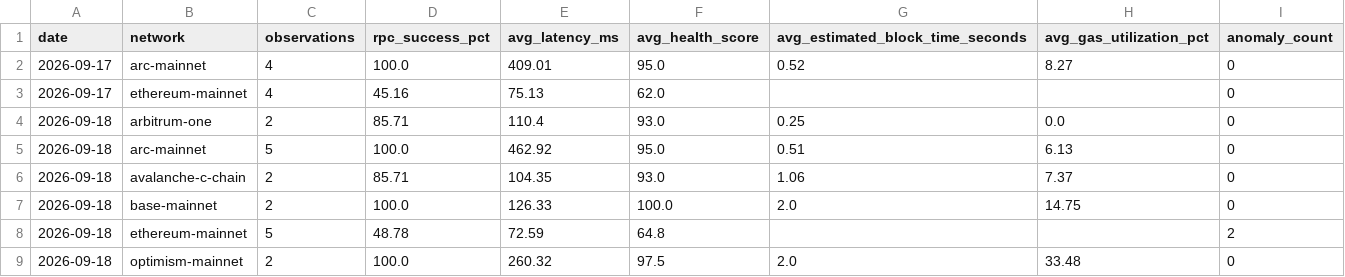
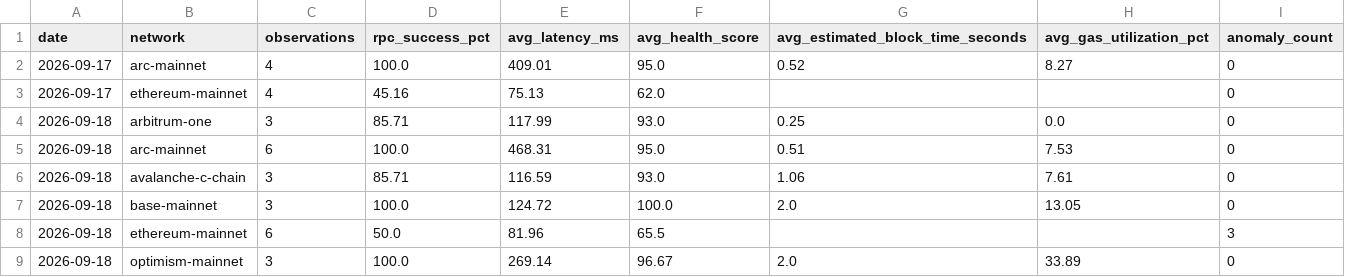
Before and after one commit to khenzarr/chain-observatory, a CSV file: metrics/daily-history.csv, drawn as a sheet.

Commit message:
obs(auto): sample six EVM networks 2026-09-18T19:33Z

```diff
--- a/metrics/daily-history.csv
+++ b/metrics/daily-history.csv
@@ -3,7 +3,7 @@ date,network,observations,rpc_success_pct,avg_latency_ms,avg_health_score,avg_es
 2026-09-17,ethereum-mainnet,4,45.16,75.13,62.0,,,0
-2026-09-18,arbitrum-one,2,85.71,110.4,93.0,0.25,0.0,0
-2026-09-18,arc-mainnet,5,100.0,462.92,95.0,0.51,6.13,0
-2026-09-18,avalanche-c-chain,2,85.71,104.35,93.0,1.06,7.37,0
-2026-09-18,base-mainnet,2,100.0,126.33,100.0,2.0,14.75,0
-2026-09-18,ethereum-mainnet,5,48.78,72.59,64.8,,,2
-2026-09-18,optimism-mainnet,2,100.0,260.32,97.5,2.0,33.48,0
+2026-09-18,arbitrum-one,3,85.71,117.99,93.0,0.25,0.0,0
+2026-09-18,arc-mainnet,6,100.0,468.31,95.0,0.51,7.53,0
+2026-09-18,avalanche-c-chain,3,85.71,116.59,93.0,1.06,7.61,0
+2026-09-18,base-mainnet,3,100.0,124.72,100.0,2.0,13.05,0
+2026-09-18,ethereum-mainnet,6,50.0,81.96,65.5,,,3
+2026-09-18,optimism-mainnet,3,100.0,269.14,96.67,2.0,33.89,0
```
Also changed, not shown: 6 other files.
